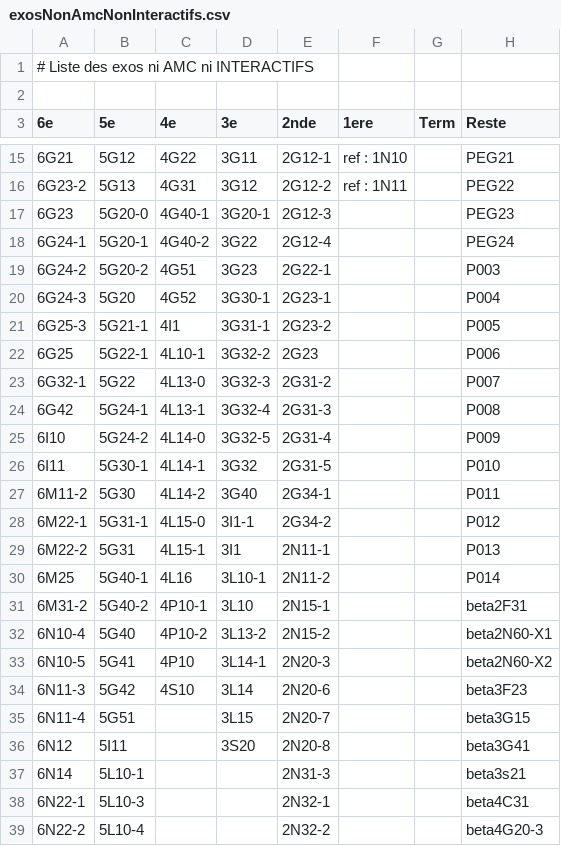
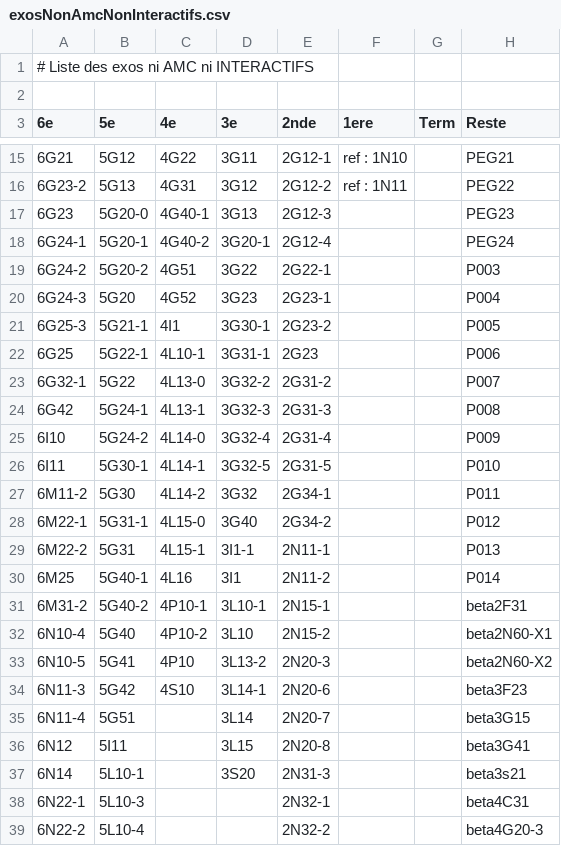
Before and after one commit to mathalea/mathalea, a CSV file: src/csv/exosNonAmcNonInteractifs.csv, drawn as a sheet; only a part is shown, gaps mark what is left out; the diff covers the shown part only.

```diff
--- a/src/csv/exosNonAmcNonInteractifs.csv
+++ b/src/csv/exosNonAmcNonInteractifs.csv
@@ -16,23 +16,23 @@
 6G23-2,5G13,4G31,3G12,2G12-2,ref : 1N11,,PEG22
-6G23,5G20-0,4G40-1,3G20-1,2G12-3,,,PEG23
-6G24-1,5G20-1,4G40-2,3G22,2G12-4,,,PEG24
-6G24-2,5G20-2,4G51,3G23,2G22-1,,,P003
-6G24-3,5G20,4G52,3G30-1,2G23-1,,,P004
-6G25-3,5G21-1,4I1,3G31-1,2G23-2,,,P005
-6G25,5G22-1,4L10-1,3G32-2,2G23,,,P006
-6G32-1,5G22,4L13-0,3G32-3,2G31-2,,,P007
-6G42,5G24-1,4L13-1,3G32-4,2G31-3,,,P008
-6I10,5G24-2,4L14-0,3G32-5,2G31-4,,,P009
-6I11,5G30-1,4L14-1,3G32,2G31-5,,,P010
-6M11-2,5G30,4L14-2,3G40,2G34-1,,,P011
-6M22-1,5G31-1,4L15-0,3I1-1,2G34-2,,,P012
-6M22-2,5G31,4L15-1,3I1,2N11-1,,,P013
-6M25,5G40-1,4L16,3L10-1,2N11-2,,,P014
-6M31-2,5G40-2,4P10-1,3L10,2N15-1,,,beta2F31
-6N10-4,5G40,4P10-2,3L13-2,2N15-2,,,beta2N60-X1
-6N10-5,5G41,4P10,3L14-1,2N20-3,,,beta2N60-X2
-6N11-3,5G42,4S10,3L14,2N20-6,,,beta3F23
-6N11-4,5G51,,3L15,2N20-7,,,beta3G15
-6N12,5I11,,3S20,2N20-8,,,beta3G41
-6N14,5L10-1,,,2N31-3,,,beta3s21
+6G23,5G20-0,4G40-1,3G13,2G12-3,,,PEG23
+6G24-1,5G20-1,4G40-2,3G20-1,2G12-4,,,PEG24
+6G24-2,5G20-2,4G51,3G22,2G22-1,,,P003
+6G24-3,5G20,4G52,3G23,2G23-1,,,P004
+6G25-3,5G21-1,4I1,3G30-1,2G23-2,,,P005
+6G25,5G22-1,4L10-1,3G31-1,2G23,,,P006
+6G32-1,5G22,4L13-0,3G32-2,2G31-2,,,P007
+6G42,5G24-1,4L13-1,3G32-3,2G31-3,,,P008
+6I10,5G24-2,4L14-0,3G32-4,2G31-4,,,P009
+6I11,5G30-1,4L14-1,3G32-5,2G31-5,,,P010
+6M11-2,5G30,4L14-2,3G32,2G34-1,,,P011
+6M22-1,5G31-1,4L15-0,3G40,2G34-2,,,P012
+6M22-2,5G31,4L15-1,3I1-1,2N11-1,,,P013
+6M25,5G40-1,4L16,3I1,2N11-2,,,P014
+6M31-2,5G40-2,4P10-1,3L10-1,2N15-1,,,beta2F31
+6N10-4,5G40,4P10-2,3L10,2N15-2,,,beta2N60-X1
+6N10-5,5G41,4P10,3L13-2,2N20-3,,,beta2N60-X2
+6N11-3,5G42,4S10,3L14-1,2N20-6,,,beta3F23
+6N11-4,5G51,,3L14,2N20-7,,,beta3G15
+6N12,5I11,,3L15,2N20-8,,,beta3G41
+6N14,5L10-1,,3S20,2N31-3,,,beta3s21
 6N22-1,5L10-3,,,2N32-1,,,beta4C31
```
Also changed, not shown: 1 removed row and 35 edited cells elsewhere in this file, 4 other files.
